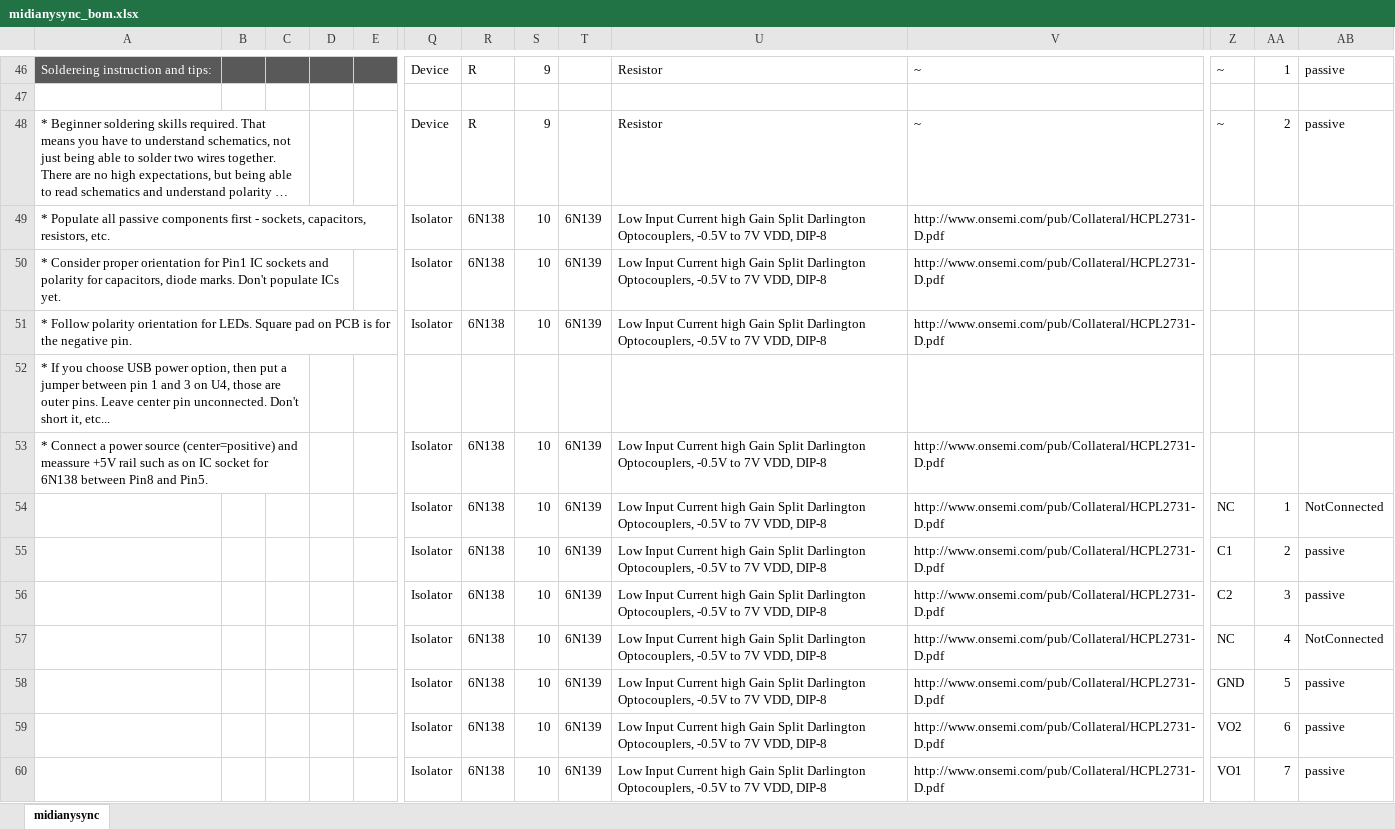
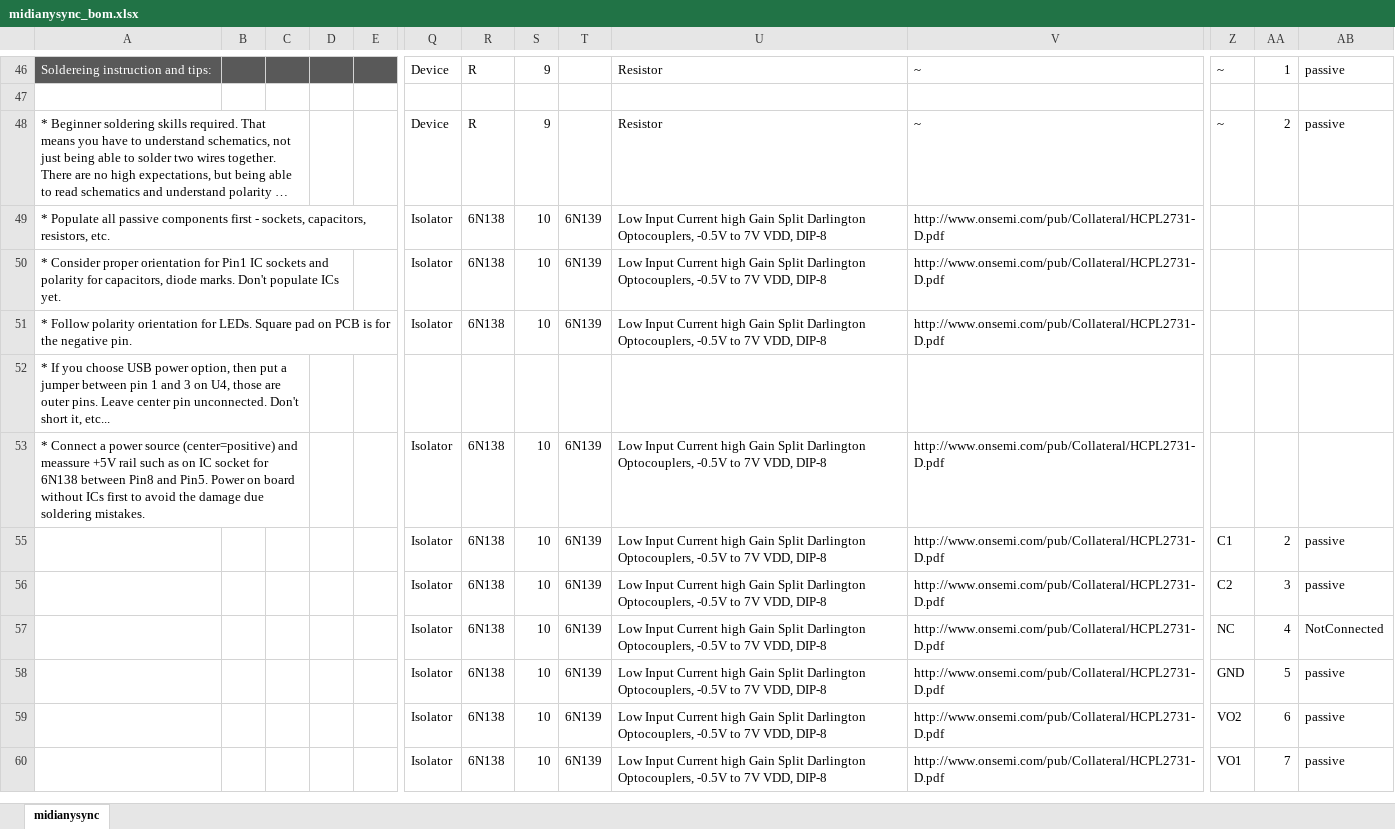
Before and after one commit to Deftaudio/Midi-boards, an Excel workbook: MidiAnySync/midianysync_bom.xlsx, sheet midianysync, drawn as a sheet; only a part is shown, gaps mark what is left out; long unchanged cells end in …; values as stored, in another font and other column widths than the file's, no borders; charts and pictures not drawn; rows hold the shown columns only; the diff names each change by its address in the sheet, - before the commit and + after, or states it on an @@ line.

```diff
--- a/MidiAnySync/midianysync_bom.xlsx (sheet midianysync)
+++ b/MidiAnySync/midianysync_bom.xlsx (sheet midianysync)
-A53: …and Pin5.
+A53: …and Pin5. Power on board without ICs first to avoid the damage due soldering mistakes.
@@ row 54 hidden:  |  |  |  |  | Isolator | 6N138 | 10 | 6N139 | Low Input Current high Gain Split Darlington Optocouplers, -0.5V to 7V VDD, DIP-8 | http://www.onsemi.com/pub/Collateral/HCPL2731-D.pdf | NC | 1 | NotConnected @@
```
Also changed, not shown: MidiMerge2in5out/midimerge2in5out_bom.xlsx, MidiThru10/midithru10_bom.xlsx, 7 other files.
